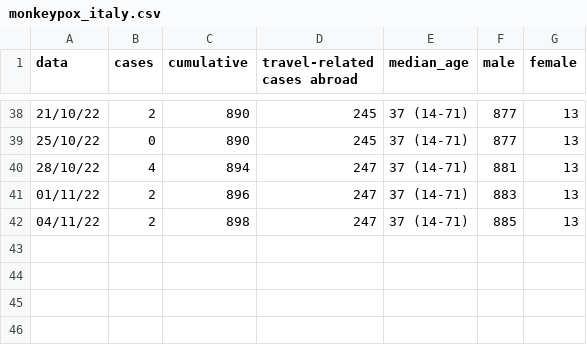
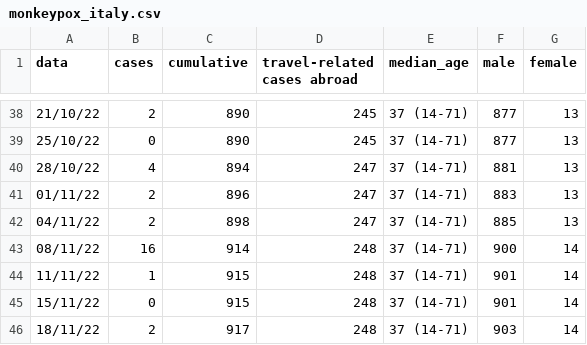
Before and after one commit to fbranda/monkeypox-opendata, a CSV file: Italy/monkeypox_italy.csv, drawn as a sheet; only a part is shown, gaps mark what is left out.

```diff
--- a/Italy/monkeypox_italy.csv
+++ b/Italy/monkeypox_italy.csv
@@ -42 +42,5 @@
 "04/11/22",2,898,247,"37 (14-71)",885,13
+"08/11/22",16,914,248,"37 (14-71)",900,14
+"11/11/22",1,915,248,"37 (14-71)",901,14
+"15/11/22",0,915,248,"37 (14-71)",901,14
+"18/11/22",2,917,248,"37 (14-71)",903,14
```
Also changed, not shown: Italy/monkeypox_region.csv.
